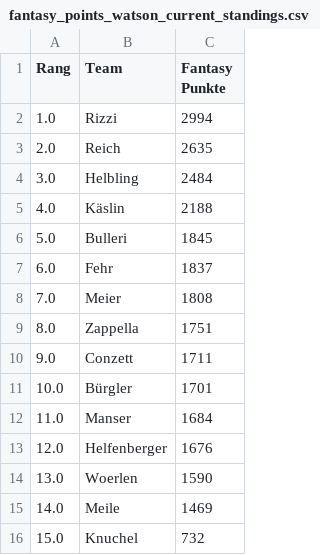
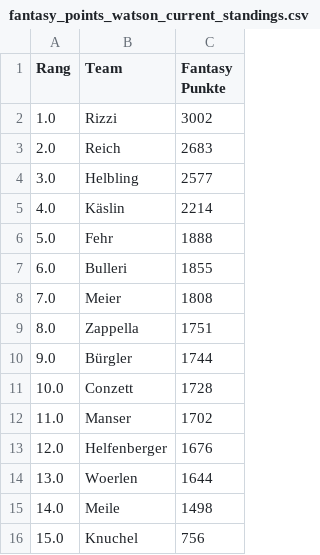
Before and after one commit to leasennch/skifantasy-results, a CSV file: watson/fantasy_points_watson_current_standings.csv, drawn as a sheet.

```diff
--- a/watson/fantasy_points_watson_current_standings.csv
+++ b/watson/fantasy_points_watson_current_standings.csv
@@ -1,16 +1,16 @@
 Rang,Team,Fantasy Punkte
-1.0,Rizzi,2994
-2.0,Reich,2635
-3.0,Helbling,2484
-4.0,Käslin,2188
-5.0,Bulleri,1845
-6.0,Fehr,1837
+1.0,Rizzi,3002
+2.0,Reich,2683
+3.0,Helbling,2577
+4.0,Käslin,2214
+5.0,Fehr,1888
+6.0,Bulleri,1855
 7.0,Meier,1808
 8.0,Zappella,1751
-9.0,Conzett,1711
-10.0,Bürgler,1701
-11.0,Manser,1684
+9.0,Bürgler,1744
+10.0,Conzett,1728
+11.0,Manser,1702
 12.0,Helfenberger,1676
-13.0,Woerlen,1590
-14.0,Meile,1469
-15.0,Knuchel,732
+13.0,Woerlen,1644
+14.0,Meile,1498
+15.0,Knuchel,756
```
Also changed, not shown: unteresAaretal/fantasy_points_Unteres Aaretal_point_races.csv, watson/fantasy_points_watson_point_races.csv, 12 other files.
